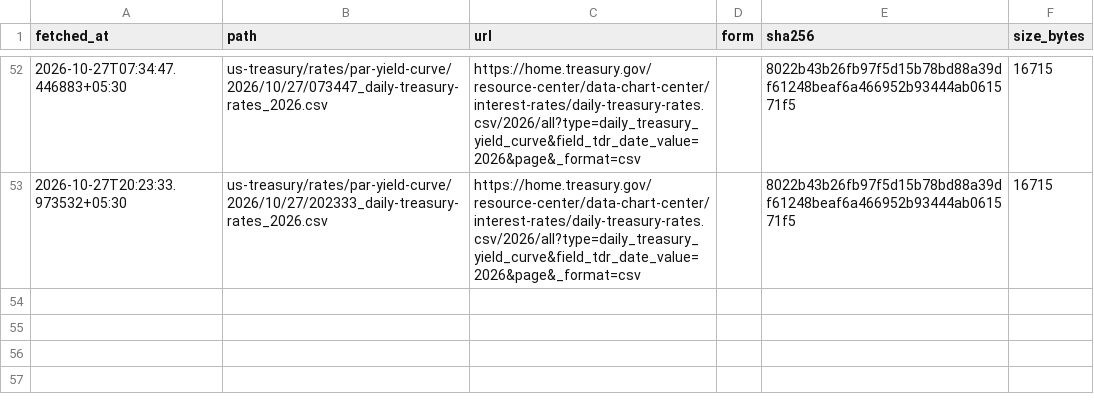
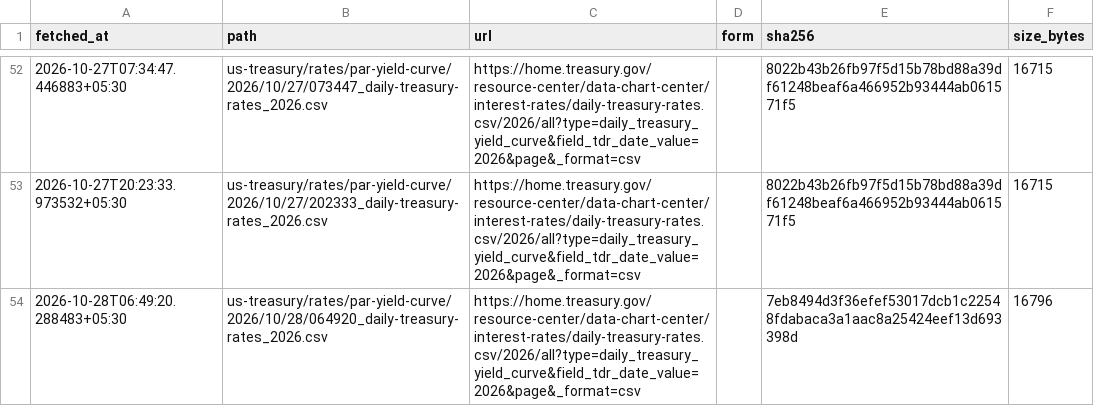
Before and after one commit to contactexepex/omenix-trading, a CSV file: research/data/manifests/global-cues/us10y.csv, drawn as a sheet; only a part is shown, gaps mark what is left out.

```diff
--- a/research/data/manifests/global-cues/us10y.csv
+++ b/research/data/manifests/global-cues/us10y.csv
@@ -53 +53,2 @@ fetched_at,path,url,form,sha256,size_bytes
 2026-10-27T20:23:33.973532+05:30,us-treasury/rates/par-yield-curve/2026/10/27/202333_daily-treasury-rates_2026.csv,https://home.treasury.gov/resource-center/data-chart-center/interest-rates/daily-treasury-rates.csv/2026/all?type=daily_treasury_yield_curve&field_tdr_date_value=2026&page&_format=csv,,8022b43b26fb97f5d15b78bd88a39df61248beaf6a466952b93444ab061571f5,16715
+2026-10-28T06:49:20.288483+05:30,us-treasury/rates/par-yield-curve/2026/10/28/064920_daily-treasury-rates_2026.csv,https://home.treasury.gov/resource-center/data-chart-center/interest-rates/daily-treasury-rates.csv/2026/all?type=daily_treasury_yield_curve&field_tdr_date_value=2026&page&_format=csv,,7eb8494d3f36efef53017dcb1c22548fdabaca3a1aac8a25424eef13d693398d,16796
```
Also changed, not shown: research/data/manifests/global-cues/eurostoxx50_yahoo.csv, research/data/manifests/global-cues/nasdaq100.csv, 26 other files.
